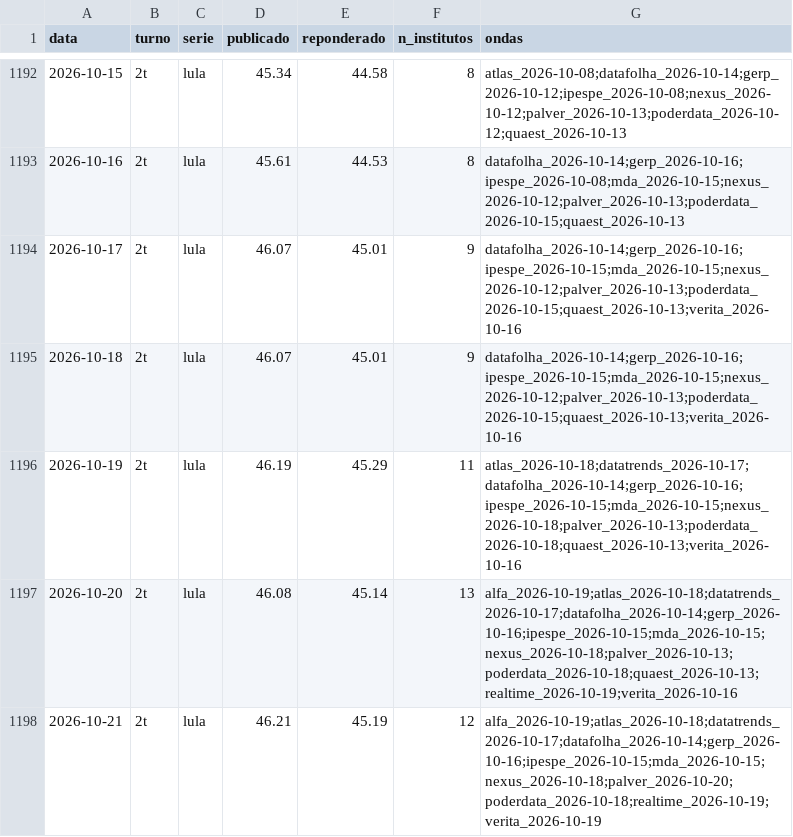
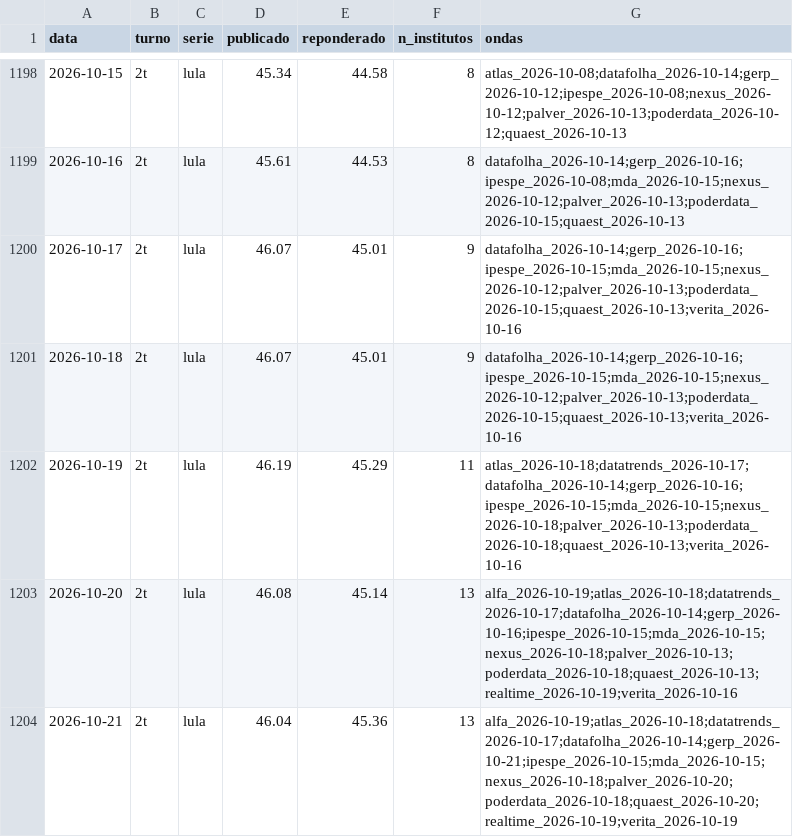
Before and after one commit to ArvorCo/PNAD, a CSV file: docs/assets/reponderacao_medias_7d.csv, drawn as a sheet; only a part is shown, gaps mark what is left out; the diff covers the shown part only.

```diff
--- a/docs/assets/reponderacao_medias_7d.csv
+++ b/docs/assets/reponderacao_medias_7d.csv
@@ -1197,2 +1203,2 @@ data,turno,serie,publicado,reponderado,n_institutos,ondas
 2026-10-20,2t,lula,46.08,45.14,13,alfa_2026-10-19;atlas_2026-10-18;datatrends_2026-10-17;datafolha_2026-10-14;gerp_2026-10-16;ipespe_2026-10-15;mda_2026-10-15;nexus_2026-10-18;palver_2026-10-13;poderdata_2026-10-18;quaest_2026-10-13;realtime_2026-10-19;verita_2026-10-16
-2026-10-21,2t,lula,46.21,45.19,12,alfa_2026-10-19;atlas_2026-10-18;datatrends_2026-10-17;datafolha_2026-10-14;gerp_2026-10-16;ipespe_2026-10-15;mda_2026-10-15;nexus_2026-10-18;palver_2026-10-20;poderdata_2026-10-18;realtime_2026-10-19;verita_2026-10-19
+2026-10-21,2t,lula,46.04,45.36,13,alfa_2026-10-19;atlas_2026-10-18;datatrends_2026-10-17;datafolha_2026-10-14;gerp_2026-10-21;ipespe_2026-10-15;mda_2026-10-15;nexus_2026-10-18;palver_2026-10-20;poderdata_2026-10-18;quaest_2026-10-20;realtime_2026-10-19;verita_2026-10-19
```
Also changed, not shown: 10 added rows and 12 edited cells elsewhere in this file, docs/assets/reponderacao_historico_2t.csv, docs/assets/reponderacao_nao_escolha.csv, 50 other files.
